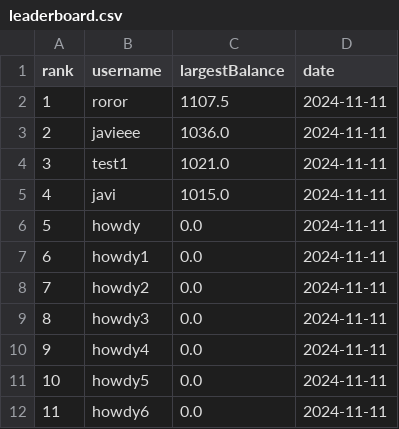
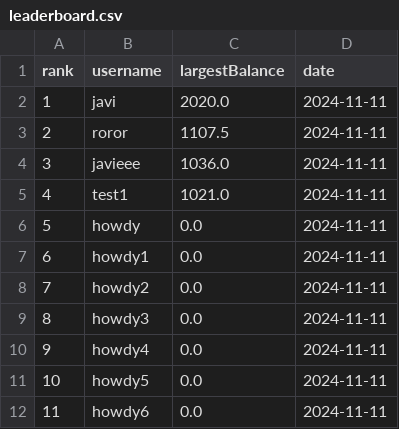
Before and after one commit to javidsegura/CasinoMines, a CSV file: utils/data/leaderboard.csv, drawn as a sheet; removed rows and columns are numbered as before the commit, all else as after; the diff names each change by its address in the sheet, - before the commit and + after, or states it on an @@ line.

```diff
--- a/utils/data/leaderboard.csv
+++ b/utils/data/leaderboard.csv
+row 2: 1 | javi | 2020.0 | 2024-11-11
@@ column A (rank) renumbered between rows 3 and 5 @@
-row 5: 4 | javi | 1015.0 | 2024-11-11
```
Also changed, not shown: 5 other files.
